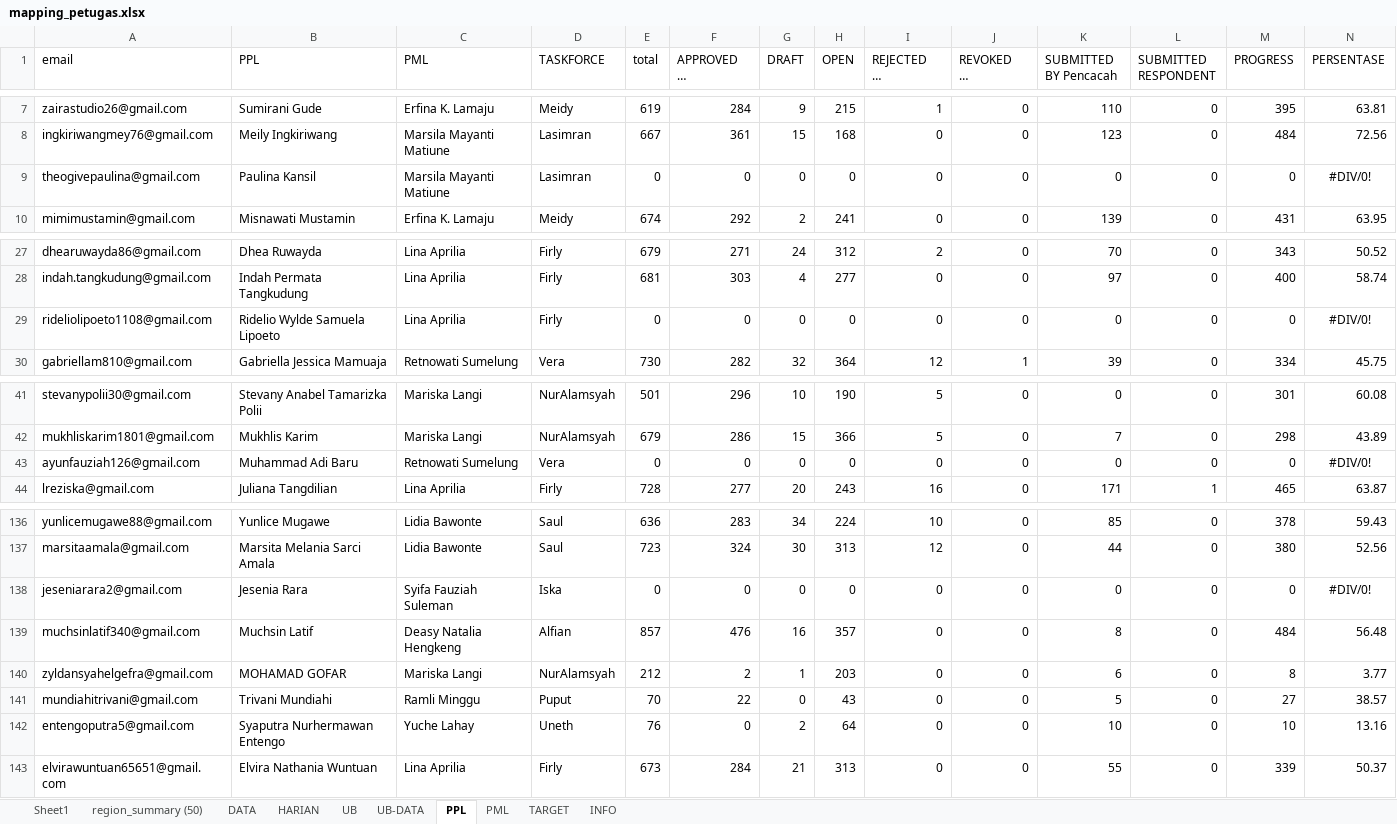
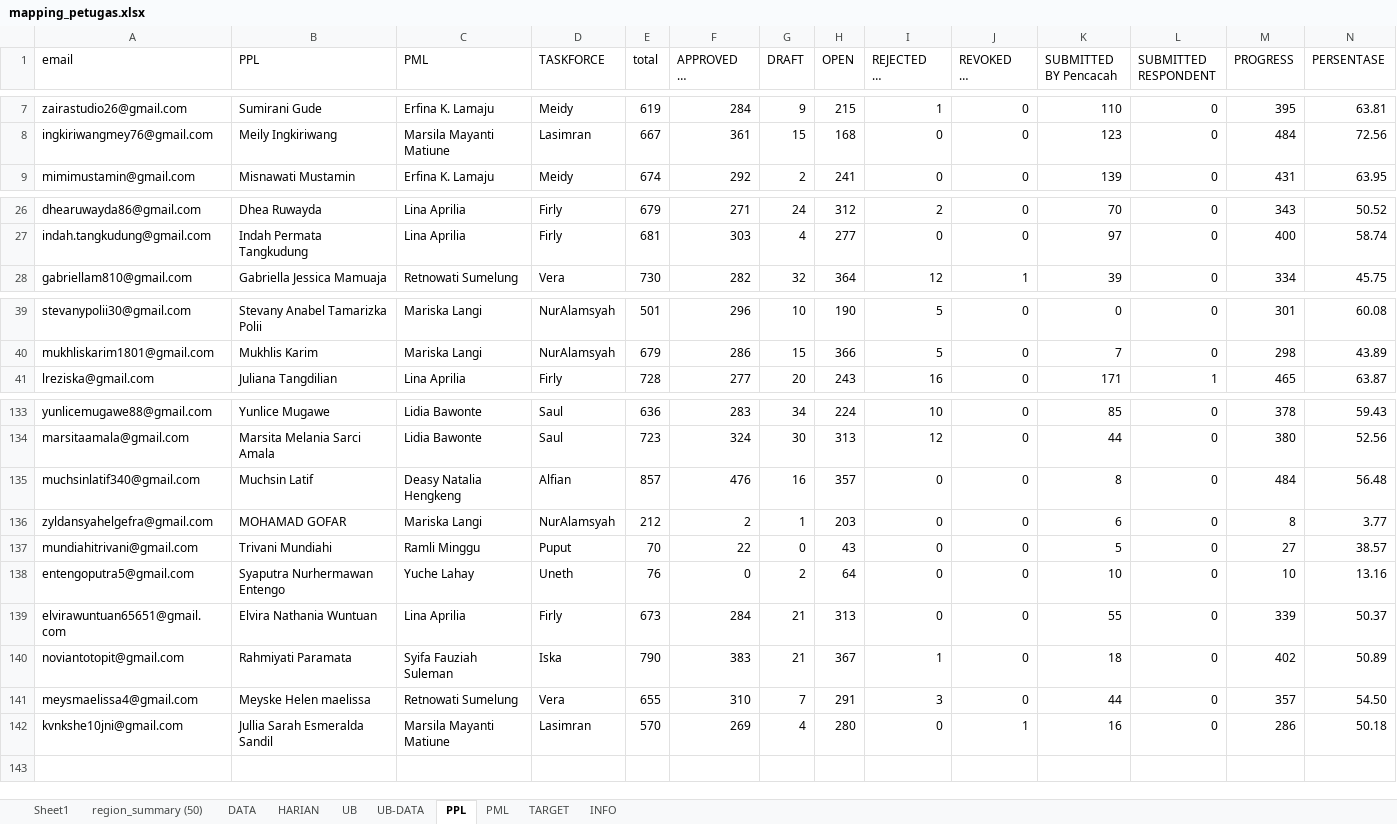
Before and after one commit to gaberielmanalu931/dashboard-petugas, an Excel workbook: mapping_petugas.xlsx, sheet PPL, drawn as a sheet; only a part is shown, gaps mark what is left out; long unchanged cells end in …; values as stored, in another font and other column widths than the file's, no borders; removed rows and columns are numbered as before the commit, all else as after; rows hold the shown columns only; the diff names each change by its address in the sheet, - before the commit and + after, or states it on an @@ line.

Commit message:
UPDATE DATA

```diff
--- a/mapping_petugas.xlsx (sheet PPL)
+++ b/mapping_petugas.xlsx (sheet PPL)
-row 9: theogivepaulina@gmail.com | Paulina Kansil | Marsila Mayanti Matiune | Lasimran | 0 | 0 | 0 | 0 | 0 | 0 | 0 | 0 | 0 | #DIV/0!
-row 29: rideliolipoeto1108@gmail.com | Ridelio Wylde Samuela Lipoeto | Lina Aprilia | Firly | 0 | 0 | 0 | 0 | 0 | 0 | 0 | 0 | 0 | #DIV/0!
-row 43: ayunfauziah126@gmail.com | Muhammad Adi Baru | Retnowati Sumelung | Vera | 0 | 0 | 0 | 0 | 0 | 0 | 0 | 0 | 0 | #DIV/0!
-row 138: jeseniarara2@gmail.com | Jesenia Rara | Syifa Fauziah Suleman | Iska | 0 | 0 | 0 | 0 | 0 | 0 | 0 | 0 | 0 | #DIV/0!
+row 140: noviantotopit@gmail.com | Rahmiyati Paramata | Syifa Fauziah Suleman | Iska | 790 | 383 | 21 | 367 | 1 | 0 | 18 | 0 | 402 | 50.89
+row 141: meysmaelissa4@gmail.com | Meyske Helen maelissa | Retnowati Sumelung | Vera | 655 | 310 | 7 | 291 | 3 | 0 | 44 | 0 | 357 | 54.50
+row 142: kvnkshe10jni@gmail.com | Jullia Sarah Esmeralda Sandil | Marsila Mayanti Matiune | Lasimran | 570 | 269 | 4 | 280 | 0 | 1 | 16 | 0 | 286 | 50.18
```
Also changed, not shown: sheet HARIAN, sheet PML, formulas that keep their value.
